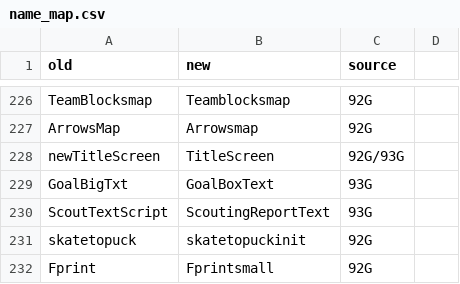
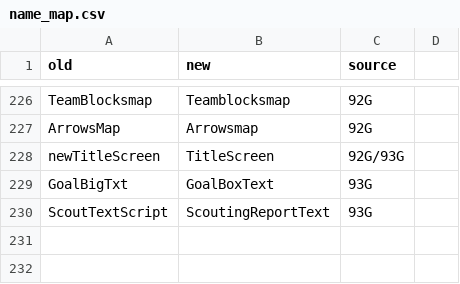
Before and after one commit to Mhopkinsinc/NHL94Genesis, a CSV file: docs/name_map.csv, drawn as a sheet; only a part is shown, gaps mark what is left out; the diff names each change by its address in the sheet, - before the commit and + after, or states it on an @@ line.

```diff
--- a/docs/name_map.csv
+++ b/docs/name_map.csv
-row 231: skatetopuck | skatetopuckinit | 92G
-row 232: Fprint | Fprintsmall | 92G
```
Also changed, not shown: 1 other file.
